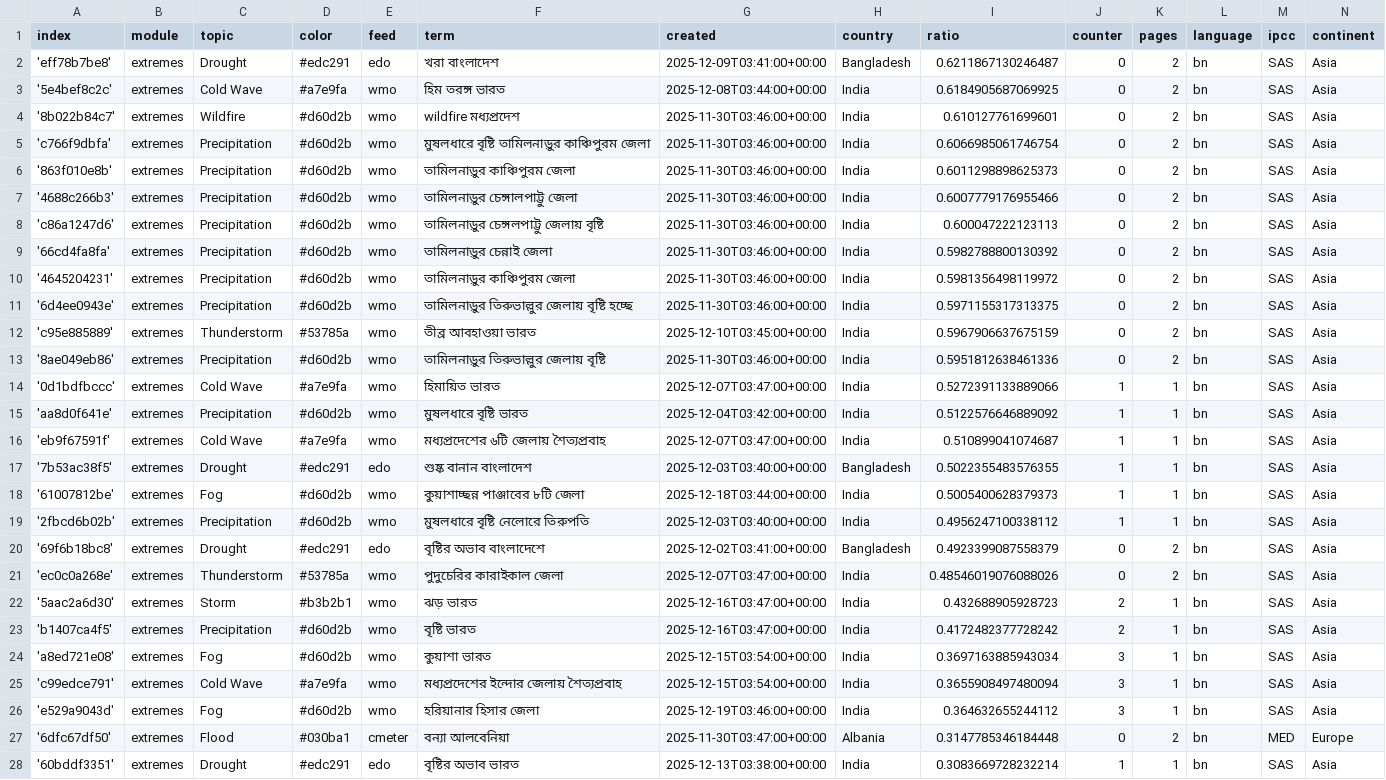
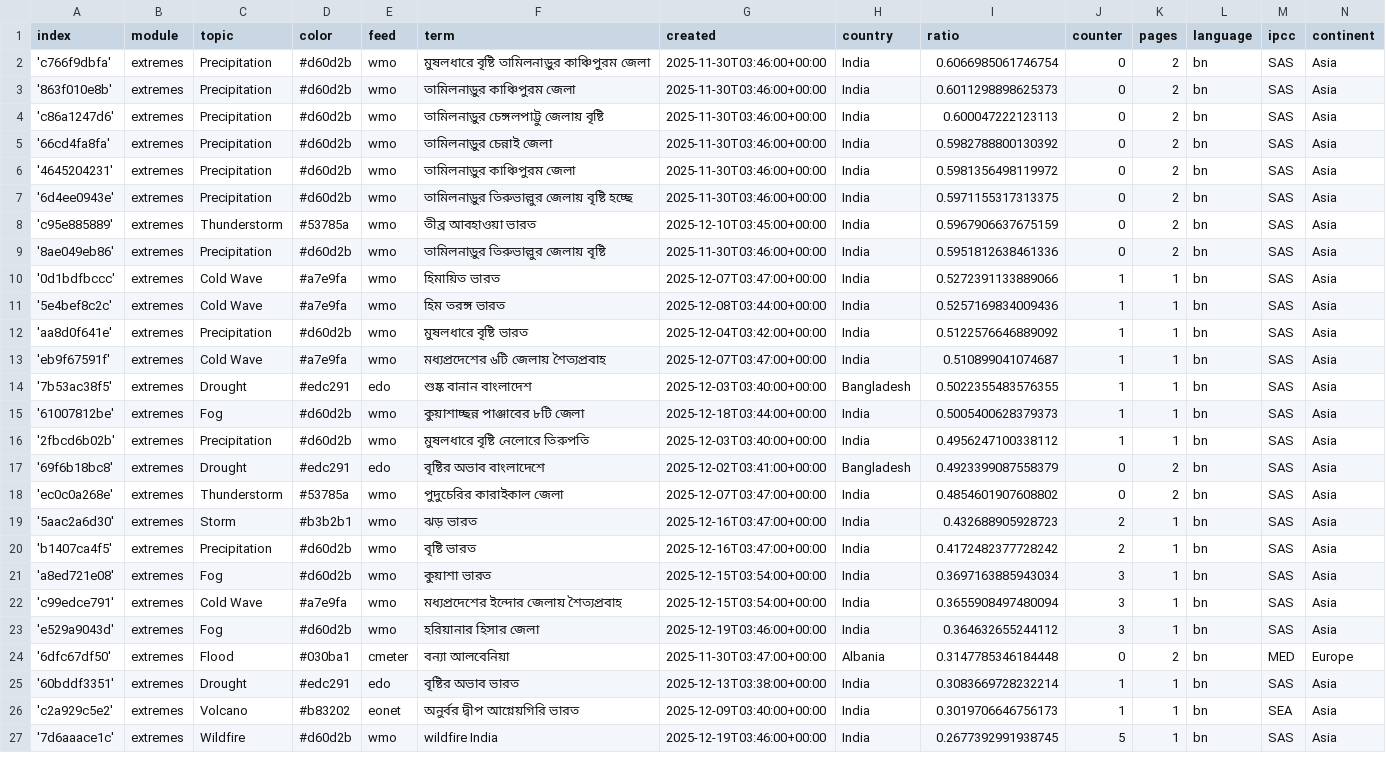
Before and after one commit to sonjanews/bengaliExtremes, a CSV file: terms.csv, drawn as a sheet; only a part is shown; the shorter side is filled out with more unchanged rows.

Commit message:
Commit from GitHub Actions (harvest:0.0)

```diff
--- a/terms.csv
+++ b/terms.csv
@@ -1,8 +1,4 @@
 index,module,topic,color,feed,term,created,country,ratio,counter,pages,language,ipcc,continent
-'eff78b7be8',extremes,Drought,#edc291,edo,খরা বাংলাদেশ,2025-12-09T03:41:00+00:00,Bangladesh,0.6211867130246487,0,2,bn,SAS,Asia
-'5e4bef8c2c',extremes,Cold Wave,#a7e9fa,wmo,হিম তরঙ্গ ভারত,2025-12-08T03:44:00+00:00,India,0.6184905687069925,0,2,bn,SAS,Asia
-'8b022b84c7',extremes,Wildfire,#d60d2b,wmo,wildfire মধ্যপ্রদেশ,2025-11-30T03:46:00+00:00,India,0.610127761699601,0,2,bn,SAS,Asia
 'c766f9dbfa',extremes,Precipitation,#d60d2b,wmo,মুষলধারে বৃষ্টি তামিলনাড়ুর কাঞ্চিপুরম জেলা,2025-11-30T03:46:00+00:00,India,0.6066985061746754,0,2,bn,SAS,Asia
 '863f010e8b',extremes,Precipitation,#d60d2b,wmo,তামিলনাড়ুর কাঞ্চিপুরম জেলা,2025-11-30T03:46:00+00:00,India,0.6011298898625373,0,2,bn,SAS,Asia
-'4688c266b3',extremes,Precipitation,#d60d2b,wmo,তামিলনাড়ুর চেঙ্গালপাট্টু জেলা,2025-11-30T03:46:00+00:00,India,0.6007779176955466,0,2,bn,SAS,Asia
 'c86a1247d6',extremes,Precipitation,#d60d2b,wmo,তামিলনাড়ুর চেঙ্গলপাট্টু জেলায় বৃষ্টি,2025-11-30T03:46:00+00:00,India,0.600047222123113,0,2,bn,SAS,Asia
@@ -14,2 +10,3 @@ index,module,topic,color,feed,term,created,country,ratio,counter,pages,language,
 '0d1bdfbccc',extremes,Cold Wave,#a7e9fa,wmo,হিমায়িত ভারত,2025-12-07T03:47:00+00:00,India,0.5272391133889066,1,1,bn,SAS,Asia
+'5e4bef8c2c',extremes,Cold Wave,#a7e9fa,wmo,হিম তরঙ্গ ভারত,2025-12-08T03:44:00+00:00,India,0.5257169834009436,1,1,bn,SAS,Asia
 'aa8d0f641e',extremes,Precipitation,#d60d2b,wmo,মুষলধারে বৃষ্টি ভারত,2025-12-04T03:42:00+00:00,India,0.5122576646889092,1,1,bn,SAS,Asia
@@ -20,3 +17,3 @@ index,module,topic,color,feed,term,created,country,ratio,counter,pages,language,
 '69f6b18bc8',extremes,Drought,#edc291,edo,বৃষ্টির অভাব বাংলাদেশে,2025-12-02T03:41:00+00:00,Bangladesh,0.4923399087558379,0,2,bn,SAS,Asia
-'ec0c0a268e',extremes,Thunderstorm,#53785a,wmo,পুদুচেরির কারাইকাল জেলা,2025-12-07T03:47:00+00:00,India,0.48546019076088026,0,2,bn,SAS,Asia
+'ec0c0a268e',extremes,Thunderstorm,#53785a,wmo,পুদুচেরির কারাইকাল জেলা,2025-12-07T03:47:00+00:00,India,0.4854601907608802,0,2,bn,SAS,Asia
 '5aac2a6d30',extremes,Storm,#b3b2b1,wmo,ঝড় ভারত,2025-12-16T03:47:00+00:00,India,0.432688905928723,2,1,bn,SAS,Asia
```
